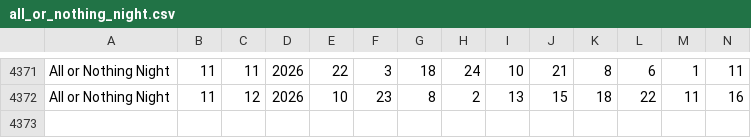
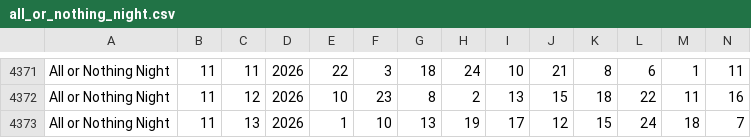
Before and after one commit to timetomoto/lotto, a CSV file: data/all_or_nothing_night.csv, drawn as a sheet; only a part is shown, gaps mark what is left out; rows hold the shown columns only; the diff names each change by its address in the sheet, - before the commit and + after, or states it on an @@ line.

```diff
--- a/data/all_or_nothing_night.csv
+++ b/data/all_or_nothing_night.csv
+row 4373: All or Nothing Night | 11 | 13 | 2026 | 1 | 10 | 13 | 19 | 17 | 12 | 15 | 24 | 18 | 7
```
Also changed, not shown: data/all_or_nothing_day.csv, data/all_or_nothing_evening.csv, 11 other files.
